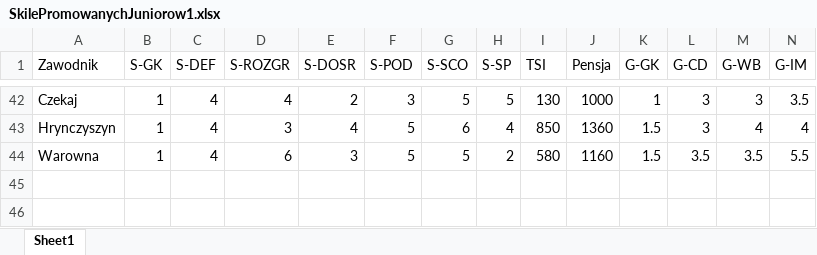
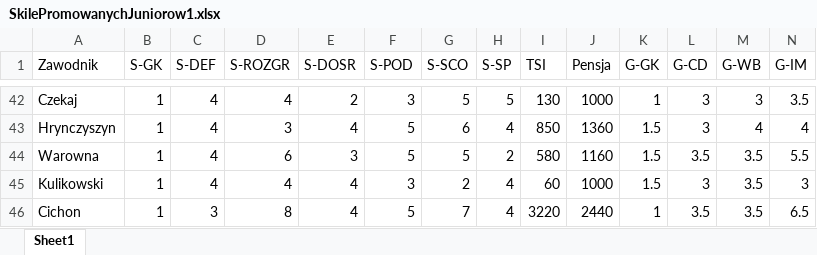
Before and after one commit to razor-blue/Hattrick_Scrapper, an Excel workbook: src/data/SkilePromowanychJuniorow1.xlsx, sheet Sheet1, drawn as a sheet; only a part is shown, gaps mark what is left out; values as stored, in another font and other column widths than the file's, no borders; conditional formats not drawn; rows hold the shown columns only; the diff names each change by its address in the sheet, - before the commit and + after, or states it on an @@ line.

```diff
--- a/src/data/SkilePromowanychJuniorow1.xlsx (sheet Sheet1)
+++ b/src/data/SkilePromowanychJuniorow1.xlsx (sheet Sheet1)
+row 45: Kulikowski | 1 | 4 | 4 | 4 | 3 | 2 | 4 | 60 | 1000 | 1.5 | 3 | 3.5 | 3
+row 46: Cichon | 1 | 3 | 8 | 4 | 5 | 7 | 4 | 3220 | 2440 | 1 | 3.5 | 3.5 | 6.5
```
Also changed, not shown: 13 other files.
